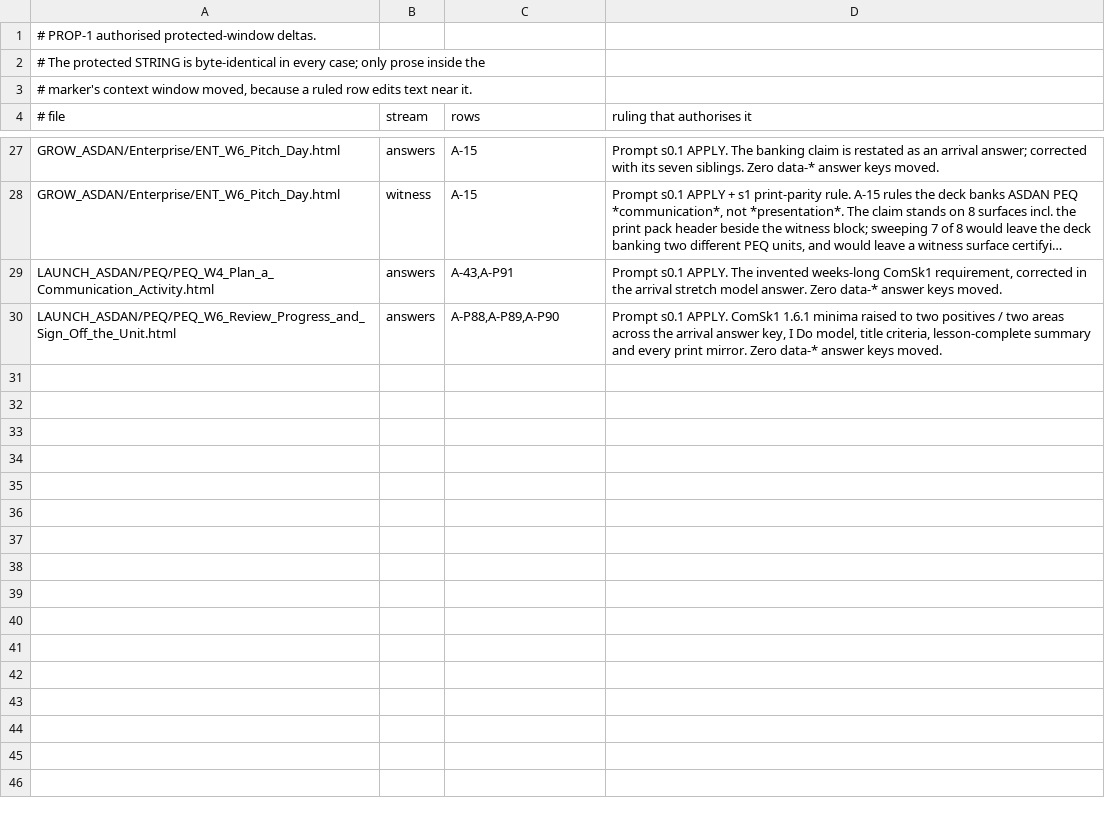
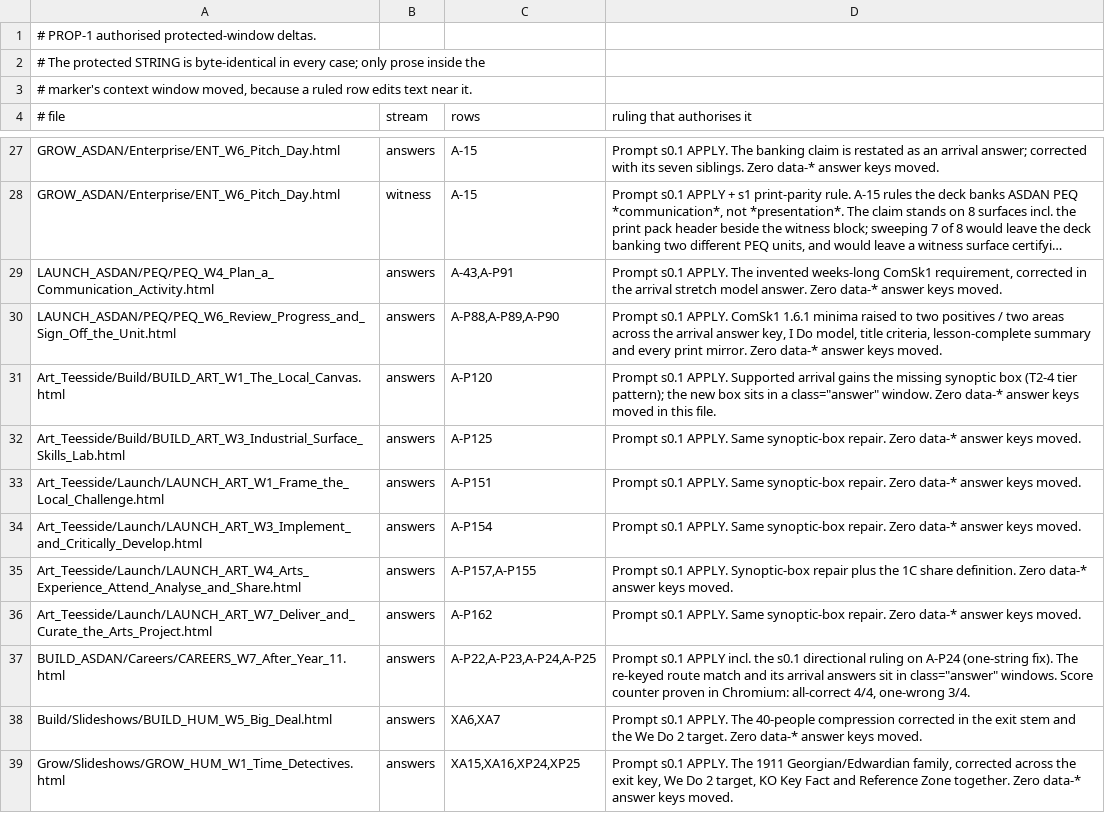
Before and after one commit to MattRoper1977/Lessons, a TSV file: _prop1/PROTECTED_DELTAS.tsv, drawn as a sheet; only a part is shown, gaps mark what is left out; long unchanged cells end in …; the diff names each change by its address in the sheet, - before the commit and + after, or states it on an @@ line.

Commit message:
PROP-1 F08: the scored controls stop rejecting correct answers, and are proven in a browser
A-3 A-2 A-10 A-12 A-16 A-21 A-60 A-P12 A-P22 A-P23 A-P24 A-P25 A-P109 A-P110
(14 rows, 10 files).

A-P109 and A-P110 are the sharpest: three visually identical pills carried hidden ids
m1/m2/m3, and each target accepted only one of them, so two thirds of CORRECT taps
came back '❌ Try again!'. The ids collapse to one per category and the six targets
re-key to match.

A-P22 re-keys 'Which Route Fits?' entirely - it paired four QUESTIONS to four route
SCENARIOS and every key was incoherent, so the taught-correct pairing scored wrong.
A-3 fixes a mis-keyed 'Skill, or Not a Skill?' sorter. A-P24 takes the owner's ruled
one-string fix.

PROVEN, NOT READ OFF THE MARKUP. _prop1/tools/scorecheck.js drives each control in
headless Chromium - select pill, tap target, read #match-score - once tapping every
target correctly and once with target 0 deliberately mis-tapped. All 118 scored
controls across every file this branch changes report FULL MARKS on the all-correct
run and exactly n-1 on the one-wrong run, zero page errors. The four rows the ruling
names by number: A-3 and A-P22 give 4/4 then 3/4; A-P109 and A-P110 give 6/6 then 5/6.

That run also settles a claim in the apply report which the verifier challenged: that
collapsing the pill ids would let a pupil score all six by tapping one pill repeatedly.
It would not - pickTarget() marks each used pill .placed and the deck's CSS makes that
pointer-events:none, and an already-correct target returns early. The verifier was
right and the report was wrong.

Answer keys moved in exactly three files estate-wide (A-P109, A-P110, SCA-P7) - each
its row's literal instruction, each Chromium-proven.

```diff
--- a/_prop1/PROTECTED_DELTAS.tsv
+++ b/_prop1/PROTECTED_DELTAS.tsv
+row 31: Art_Teesside/Build/BUILD_ART_W1_The_Local_Canvas.html | answers | A-P120 | Prompt s0.1 APPLY. Supported arrival gains the missing synoptic box (T2-4 tier pattern); the new box sits in a class="answer" window. Zero data-* answer keys moved in this file.
+row 32: Art_Teesside/Build/BUILD_ART_W3_Industrial_Surface_Skills_Lab.html | answers | A-P125 | Prompt s0.1 APPLY. Same synoptic-box repair. Zero data-* answer keys moved.
+row 33: Art_Teesside/Launch/LAUNCH_ART_W1_Frame_the_Local_Challenge.html | answers | A-P151 | Prompt s0.1 APPLY. Same synoptic-box repair. Zero data-* answer keys moved.
+row 34: Art_Teesside/Launch/LAUNCH_ART_W3_Implement_and_Critically_Develop.html | answers | A-P154 | Prompt s0.1 APPLY. Same synoptic-box repair. Zero data-* answer keys moved.
+row 35: Art_Teesside/Launch/LAUNCH_ART_W4_Arts_Experience_Attend_Analyse_and_Share.html | answers | A-P157,A-P155 | Prompt s0.1 APPLY. Synoptic-box repair plus the 1C share definition. Zero data-* answer keys moved.
+row 36: Art_Teesside/Launch/LAUNCH_ART_W7_Deliver_and_Curate_the_Arts_Project.html | answers | A-P162 | Prompt s0.1 APPLY. Same synoptic-box repair. Zero data-* answer keys moved.
+row 37: BUILD_ASDAN/Careers/CAREERS_W7_After_Year_11.html | answers | A-P22,A-P23,A-P24,A-P25 | Prompt s0.1 APPLY incl. the s0.1 directional ruling on A-P24 (one-string fix). The re-keyed route match and its arrival answers sit in class="answer" windows. Score counter proven in Chromium: all-correct 4/4, one-wrong 3/4.
+row 38: Build/Slideshows/BUILD_HUM_W5_Big_Deal.html | answers | XA6,XA7 | Prompt s0.1 APPLY. The 40-people compression corrected in the exit stem and the We Do 2 target. Zero data-* answer keys moved.
+row 39: Grow/Slideshows/GROW_HUM_W1_Time_Detectives.html | answers | XA15,XA16,XP24,XP25 | Prompt s0.1 APPLY. The 1911 Georgian/Edwardian family, corrected across the exit key, We Do 2 target, KO Key Fact and Reference Zone together. Zero data-* answer keys moved.
```
Also changed, not shown: 12 other files.
